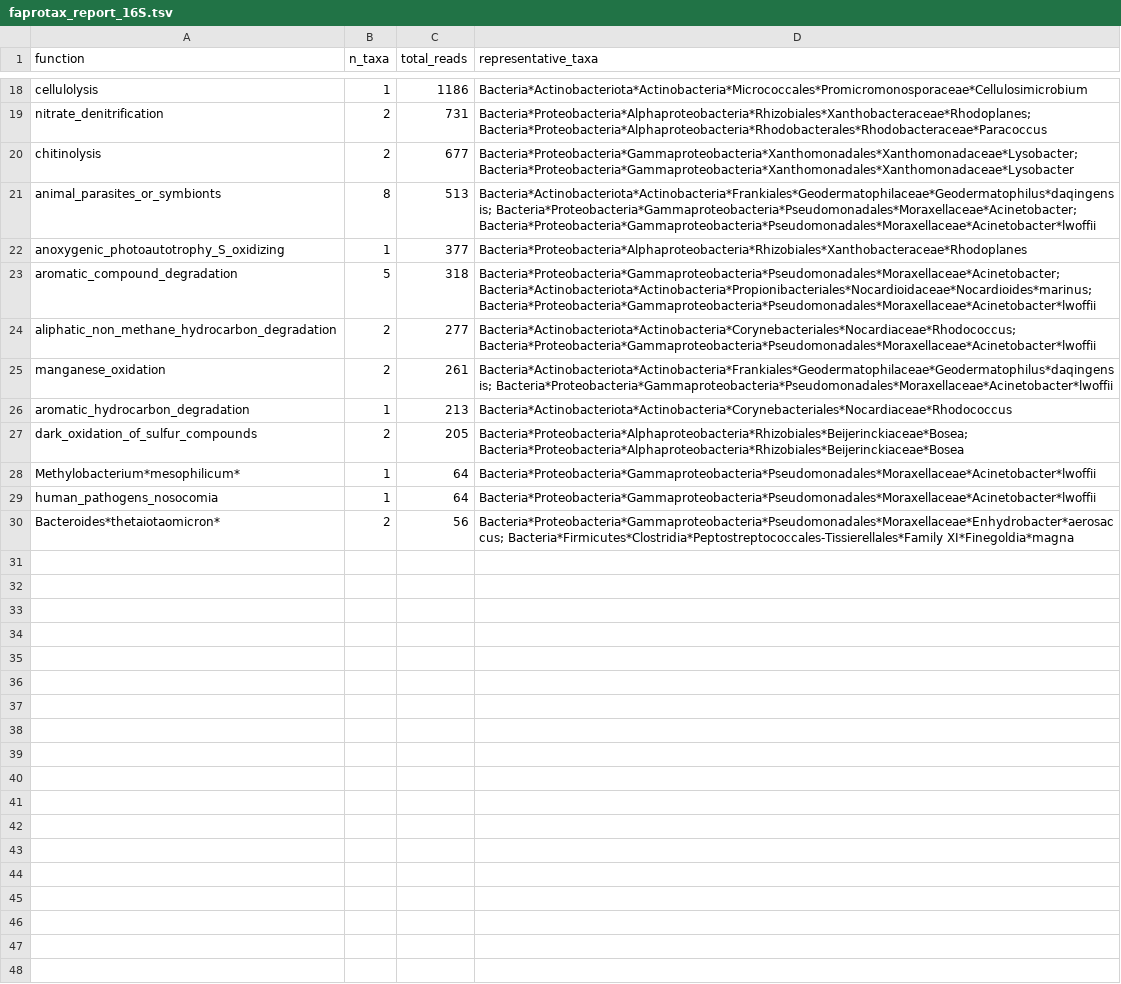
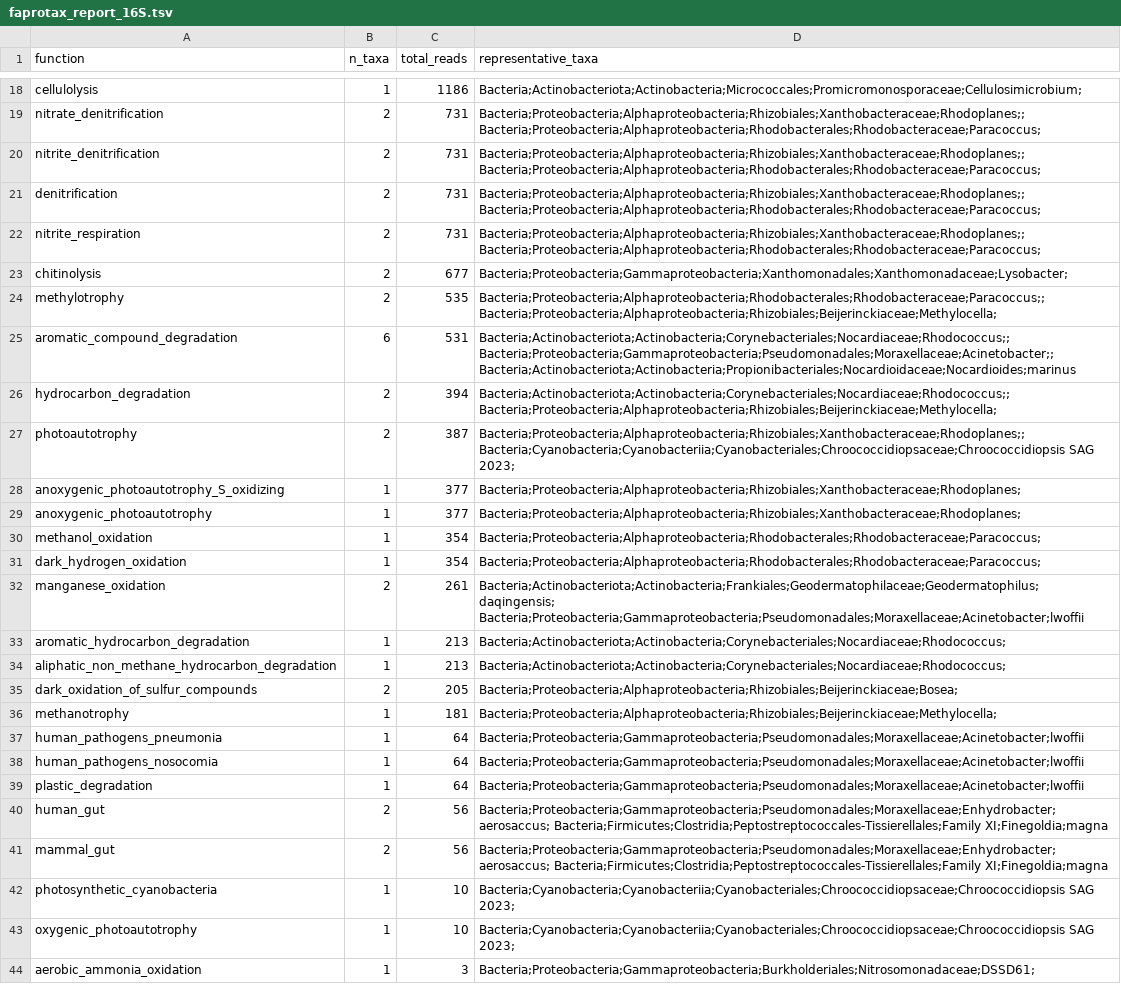
Before and after one commit to dr-richard-barker/veg05-integrated-omics, a TSV file: microbiome/functional/faprotax_report_16S.tsv, drawn as a sheet; only a part is shown, gaps mark what is left out; removed rows and columns are numbered as before the commit, all else as after; the diff covers the shown part only; the diff names each change by its address in the sheet, - before the commit and + after, or states it on an @@ line.

```diff
--- a/microbiome/functional/faprotax_report_16S.tsv
+++ b/microbiome/functional/faprotax_report_16S.tsv
-D18 (representative_taxa): Bacteria*Actinobacteriota*Actinobacteria*Micrococcales*Promicromonosporaceae*Cellulosimicrobium
+D18 (representative_taxa): Bacteria;Actinobacteriota;Actinobacteria;Micrococcales;Promicromonosporaceae;Cellulosimicrobium;
-D19 (representative_taxa): Bacteria*Proteobacteria*Alphaproteobacteria*Rhizobiales*Xanthobacteraceae*Rhodoplanes; Bacteria*Proteobacteria*Alphaproteobacteria*Rhodobacterales*Rhodobacteraceae*Paracoccus
+D19 (representative_taxa): Bacteria;Proteobacteria;Alphaproteobacteria;Rhizobiales;Xanthobacteraceae;Rhodoplanes;; Bacteria;Proteobacteria;Alphaproteobacteria;Rhodobacterales;Rhodobacteraceae;Paracoccus;
+row 20: nitrite_denitrification | 2 | 731 | Bacteria;Proteobacteria;Alphaproteobacteria;Rhizobiales;Xanthobacteraceae;Rhodoplanes;; Bacteria;Proteobacteria;Alphaproteobacteria;Rhodobacterales;Rhodobacteraceae;Paracoccus;
+row 21: denitrification | 2 | 731 | Bacteria;Proteobacteria;Alphaproteobacteria;Rhizobiales;Xanthobacteraceae;Rhodoplanes;; Bacteria;Proteobacteria;Alphaproteobacteria;Rhodobacterales;Rhodobacteraceae;Paracoccus;
+row 22: nitrite_respiration | 2 | 731 | Bacteria;Proteobacteria;Alphaproteobacteria;Rhizobiales;Xanthobacteraceae;Rhodoplanes;; Bacteria;Proteobacteria;Alphaproteobacteria;Rhodobacterales;Rhodobacteraceae;Paracoccus;
-D23 (representative_taxa): Bacteria*Proteobacteria*Gammaproteobacteria*Xanthomonadales*Xanthomonadaceae*Lysobacter; Bacteria*Proteobacteria*Gammaproteobacteria*Xanthomonadales*Xanthomonadaceae*Lysobacter
+D23 (representative_taxa): Bacteria;Proteobacteria;Gammaproteobacteria;Xanthomonadales;Xanthomonadaceae;Lysobacter;
-row 21: animal_parasites_or_symbionts | 8 | 513 | Bacteria*Actinobacteriota*Actinobacteria*Frankiales*Geodermatophilaceae*Geodermatophilus*daqingensis; Bacteria*Proteobacteria*Gammaproteobacteria*Pseudomonadales*Moraxellaceae*Acinetobacter; Bacteria*Proteobacteria*Gammaproteobacteria*Pseudomonadales*Moraxellaceae*Acinetobacter*lwoffii
+row 24: methylotrophy | 2 | 535 | Bacteria;Proteobacteria;Alphaproteobacteria;Rhodobacterales;Rhodobacteraceae;Paracoccus;; Bacteria;Proteobacteria;Alphaproteobacteria;Rhizobiales;Beijerinckiaceae;Methylocella;
+row 25: aromatic_compound_degradation | 6 | 531 | Bacteria;Actinobacteriota;Actinobacteria;Corynebacteriales;Nocardiaceae;Rhodococcus;; Bacteria;Proteobacteria;Gammaproteobacteria;Pseudomonadales;Moraxellaceae;Acinetobacter;; Bacteria;Actinobacteriota;Actinobacteria;Propionibacteriales;Nocardioidaceae;Nocardioides;marinus
+row 26: hydrocarbon_degradation | 2 | 394 | Bacteria;Actinobacteriota;Actinobacteria;Corynebacteriales;Nocardiaceae;Rhodococcus;; Bacteria;Proteobacteria;Alphaproteobacteria;Rhizobiales;Beijerinckiaceae;Methylocella;
+row 27: photoautotrophy | 2 | 387 | Bacteria;Proteobacteria;Alphaproteobacteria;Rhizobiales;Xanthobacteraceae;Rhodoplanes;; Bacteria;Cyanobacteria;Cyanobacteriia;Cyanobacteriales;Chroococcidiopsaceae;Chroococcidiopsis SAG 2023;
-D28 (representative_taxa): Bacteria*Proteobacteria*Alphaproteobacteria*Rhizobiales*Xanthobacteraceae*Rhodoplanes
+D28 (representative_taxa): Bacteria;Proteobacteria;Alphaproteobacteria;Rhizobiales;Xanthobacteraceae;Rhodoplanes;
-row 23: aromatic_compound_degradation | 5 | 318 | Bacteria*Proteobacteria*Gammaproteobacteria*Pseudomonadales*Moraxellaceae*Acinetobacter; Bacteria*Actinobacteriota*Actinobacteria*Propionibacteriales*Nocardioidaceae*Nocardioides*marinus; Bacteria*Proteobacteria*Gammaproteobacteria*Pseudomonadales*Moraxellaceae*Acinetobacter*lwoffii
-row 24: aliphatic_non_methane_hydrocarbon_degradation | 2 | 277 | Bacteria*Actinobacteriota*Actinobacteria*Corynebacteriales*Nocardiaceae*Rhodococcus; Bacteria*Proteobacteria*Gammaproteobacteria*Pseudomonadales*Moraxellaceae*Acinetobacter*lwoffii
+row 29: anoxygenic_photoautotrophy | 1 | 377 | Bacteria;Proteobacteria;Alphaproteobacteria;Rhizobiales;Xanthobacteraceae;Rhodoplanes;
+row 30: methanol_oxidation | 1 | 354 | Bacteria;Proteobacteria;Alphaproteobacteria;Rhodobacterales;Rhodobacteraceae;Paracoccus;
+row 31: dark_hydrogen_oxidation | 1 | 354 | Bacteria;Proteobacteria;Alphaproteobacteria;Rhodobacterales;Rhodobacteraceae;Paracoccus;
-D32 (representative_taxa): Bacteria*Actinobacteriota*Actinobacteria*Frankiales*Geodermatophilaceae*Geodermatophilus*daqingensis; Bacteria*Proteobacteria*Gammaproteobacteria*Pseudomonadales*Moraxellaceae*Acinetobacter*lwoffii
+D32 (representative_taxa): Bacteria;Actinobacteriota;Actinobacteria;Frankiales;Geodermatophilaceae;Geodermatophilus;daqingensis; Bacteria;Proteobacteria;Gammaproteobacteria;Pseudomonadales;Moraxellaceae;Acinetobacter;lwoffii
-D33 (representative_taxa): Bacteria*Actinobacteriota*Actinobacteria*Corynebacteriales*Nocardiaceae*Rhodococcus
+D33 (representative_taxa): Bacteria;Actinobacteriota;Actinobacteria;Corynebacteriales;Nocardiaceae;Rhodococcus;
+row 34: aliphatic_non_methane_hydrocarbon_degradation | 1 | 213 | Bacteria;Actinobacteriota;Actinobacteria;Corynebacteriales;Nocardiaceae;Rhodococcus;
-D35 (representative_taxa): Bacteria*Proteobacteria*Alphaproteobacteria*Rhizobiales*Beijerinckiaceae*Bosea; Bacteria*Proteobacteria*Alphaproteobacteria*Rhizobiales*Beijerinckiaceae*Bosea
+D35 (representative_taxa): Bacteria;Proteobacteria;Alphaproteobacteria;Rhizobiales;Beijerinckiaceae;Bosea;
+row 36: methanotrophy | 1 | 181 | Bacteria;Proteobacteria;Alphaproteobacteria;Rhizobiales;Beijerinckiaceae;Methylocella;
-A37 (function): Methylobacterium*mesophilicum*
+A37 (function): human_pathogens_pneumonia
-D37:D38 (representative_taxa): Bacteria*Proteobacteria*Gammaproteobacteria*Pseudomonadales*Moraxellaceae*Acinetobacter*lwoffii
+D37:D38 (representative_taxa): Bacteria;Proteobacteria;Gammaproteobacteria;Pseudomonadales;Moraxellaceae;Acinetobacter;lwoffii
+row 39: plastic_degradation | 1 | 64 | Bacteria;Proteobacteria;Gammaproteobacteria;Pseudomonadales;Moraxellaceae;Acinetobacter;lwoffii
-A40 (function): Bacteroides*thetaiotaomicron*
+A40 (function): human_gut
-D40 (representative_taxa): Bacteria*Proteobacteria*Gammaproteobacteria*Pseudomonadales*Moraxellaceae*Enhydrobacter*aerosaccus; Bacteria*Firmicutes*Clostridia*Peptostreptococcales-Tissierellales*Family XI*Finegoldia*magna
+D40 (representative_taxa): Bacteria;Proteobacteria;Gammaproteobacteria;Pseudomonadales;Moraxellaceae;Enhydrobacter;aerosaccus; Bacteria;Firmicutes;Clostridia;Peptostreptococcales-Tissierellales;Family XI;Finegoldia;magna
+row 41: mammal_gut | 2 | 56 | Bacteria;Proteobacteria;Gammaproteobacteria;Pseudomonadales;Moraxellaceae;Enhydrobacter;aerosaccus; Bacteria;Firmicutes;Clostridia;Peptostreptococcales-Tissierellales;Family XI;Finegoldia;magna
+row 42: photosynthetic_cyanobacteria | 1 | 10 | Bacteria;Cyanobacteria;Cyanobacteriia;Cyanobacteriales;Chroococcidiopsaceae;Chroococcidiopsis SAG 2023;
+row 43: oxygenic_photoautotrophy | 1 | 10 | Bacteria;Cyanobacteria;Cyanobacteriia;Cyanobacteriales;Chroococcidiopsaceae;Chroococcidiopsis SAG 2023;
+row 44: aerobic_ammonia_oxidation | 1 | 3 | Bacteria;Proteobacteria;Gammaproteobacteria;Burkholderiales;Nitrosomonadaceae;DSSD61;
```
Also changed, not shown: 9 added rows, 8 removed rows and 18 edited cells elsewhere in this file, microbiome/functional/faprotax_functions_16S.tsv, microbiome/functional/funguild_guilds_ITS_manual.tsv, 9 other files.
